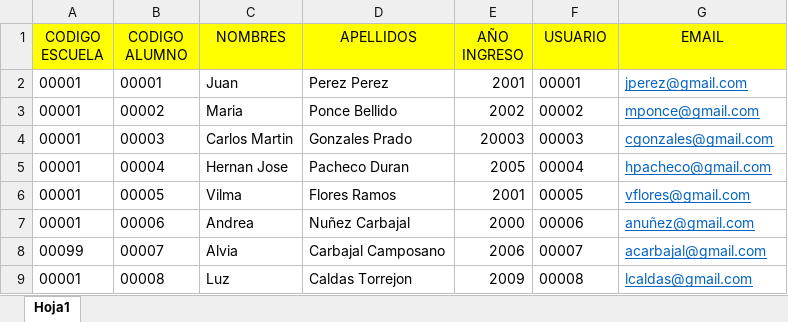
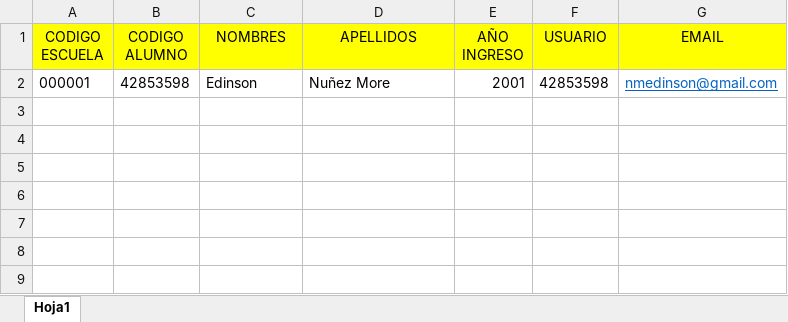
Before and after one commit to EdinsonNM/sisevaldoc, an Excel workbook: formatos upload/alumno.xlsx, sheet Hoja1, drawn as a sheet; values as stored, in another font and other column widths than the file's, no borders; removed rows and columns are numbered as before the commit, all else as after; the diff names each change by its address in the sheet, - before the commit and + after, or states it on an @@ line.

```diff
--- a/formatos upload/alumno.xlsx (sheet Hoja1)
+++ b/formatos upload/alumno.xlsx (sheet Hoja1)
-row 2: 00001 | 00001 | Juan | Perez Perez | 2001 | 00001 | jperez@gmail.com
-row 3: 00001 | 00002 | Maria | Ponce Bellido | 2002 | 00002 | mponce@gmail.com
-row 4: 00001 | 00003 | Carlos Martin | Gonzales Prado | 20003 | 00003 | cgonzales@gmail.com
-row 5: 00001 | 00004 | Hernan Jose | Pacheco Duran | 2005 | 00004 | hpacheco@gmail.com
-row 6: 00001 | 00005 | Vilma | Flores Ramos | 2001 | 00005 | vflores@gmail.com
-row 7: 00001 | 00006 | Andrea | Nuñez Carbajal | 2000 | 00006 | anuñez@gmail.com
-row 8: 00099 | 00007 | Alvia | Carbajal Camposano | 2006 | 00007 | acarbajal@gmail.com
-row 9: 00001 | 00008 | Luz | Caldas Torrejon | 2009 | 00008 | lcaldas@gmail.com
+row 2: 000001 | 42853598 | Edinson | Nuñez More | 2001 | 42853598 | nmedinson@gmail.com
```
Also changed, not shown: 2 other files.
